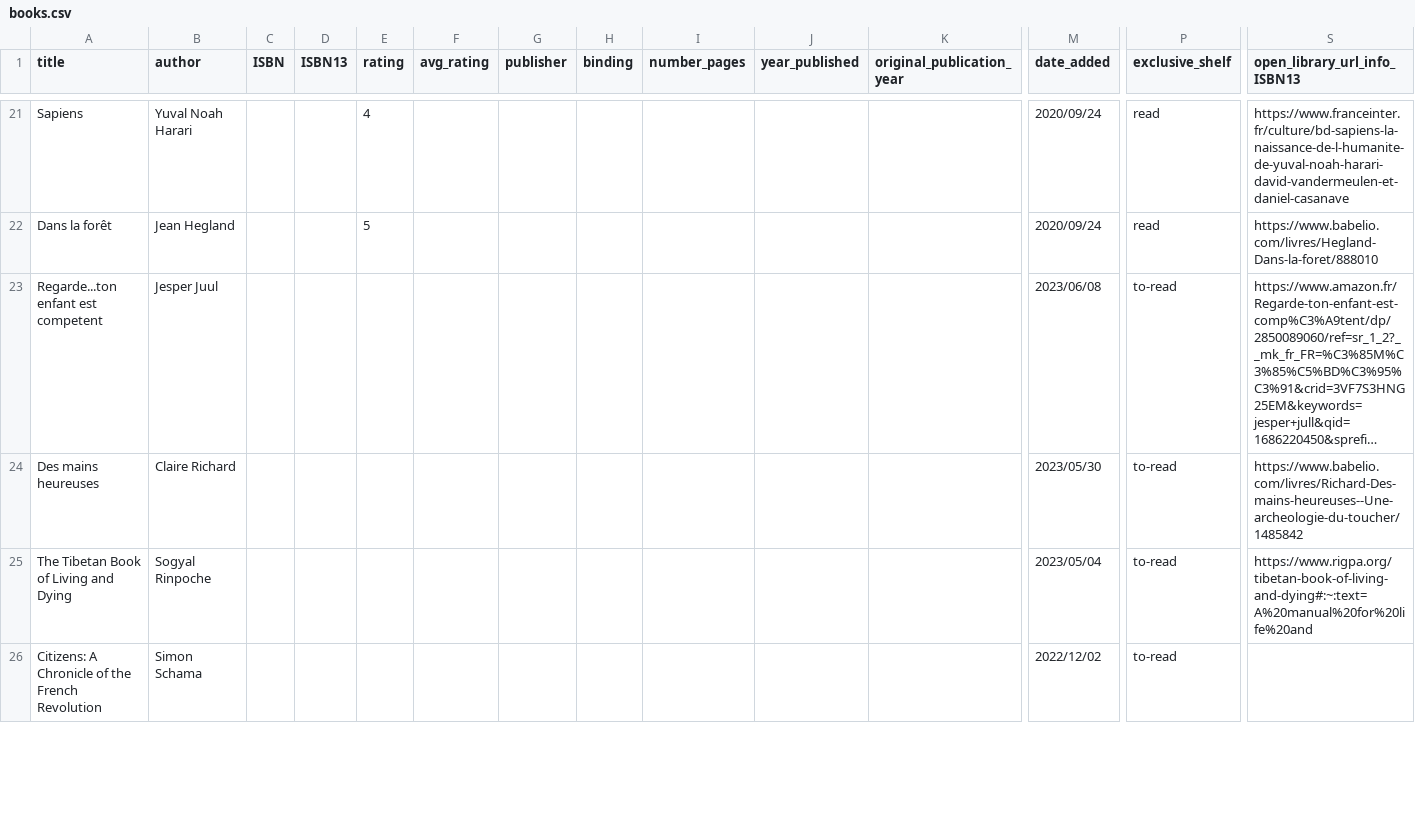
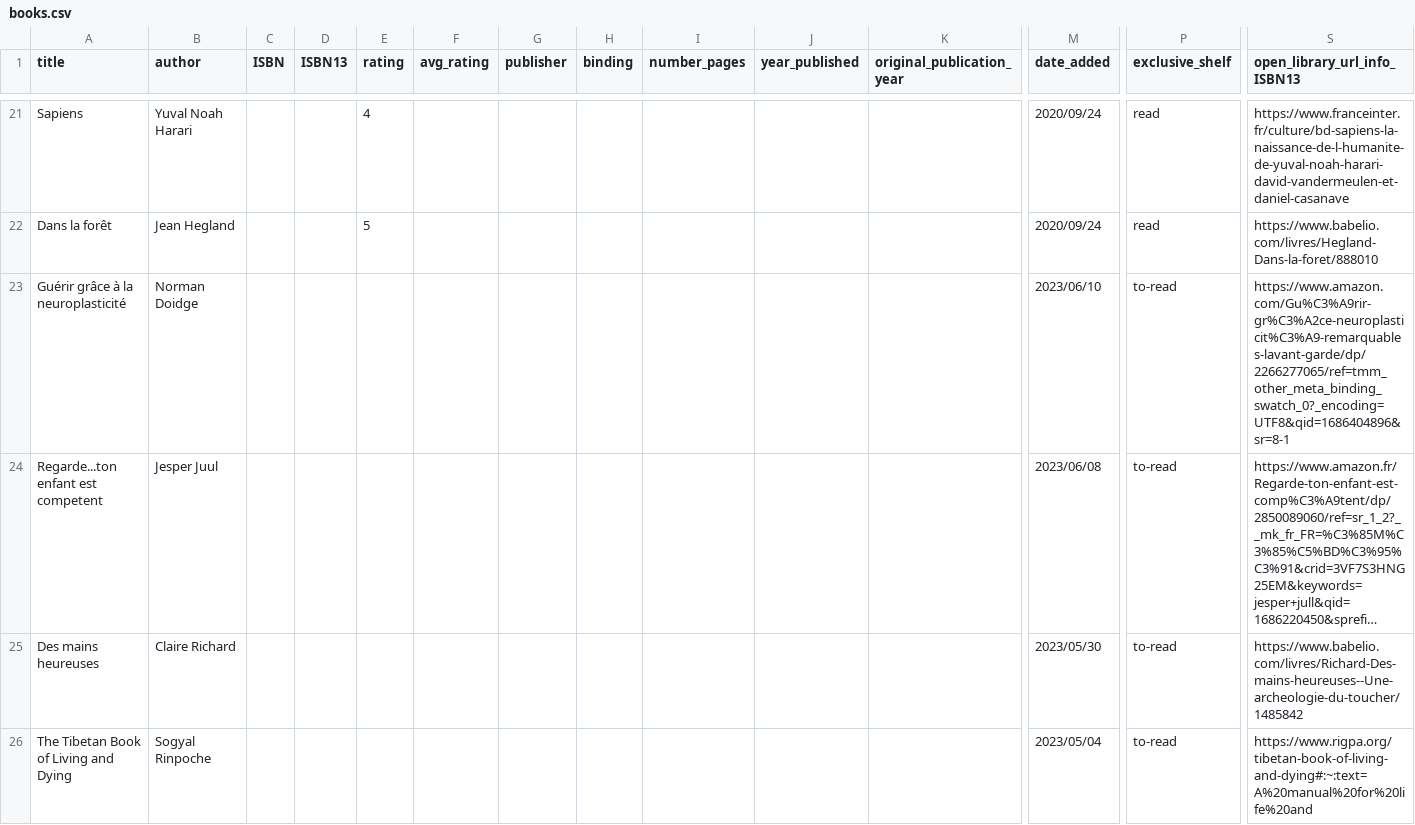
Before and after one commit to vidaruamarcosportugal/vidaruamarcosportugal.github.io, a CSV file: _data/books.csv, drawn as a sheet; only a part is shown, gaps mark what is left out; the shorter side is filled out with more unchanged rows; long unchanged cells end in …; rows hold the shown columns only; the diff names each change by its address in the sheet, - before the commit and + after, or states it on an @@ line.

```diff
--- a/_data/books.csv
+++ b/_data/books.csv
+row 23: Guérir grâce à la neuroplasticité | Norman Doidge |  |  |  |  |  |  |  |  |  | 2023/06/10 | to-read | https://www.amazon.com/Gu%C3%A9rir-gr%C3%A2ce-neuroplasticit%C3%A9-remarquables-lavant-garde/dp/2266277065/ref=tmm_other_meta_binding_swatch_0?_encoding=UTF8&qid=1686404896&sr=8-1
```
Also changed, not shown: _data/apprender.csv, 1 other file.
